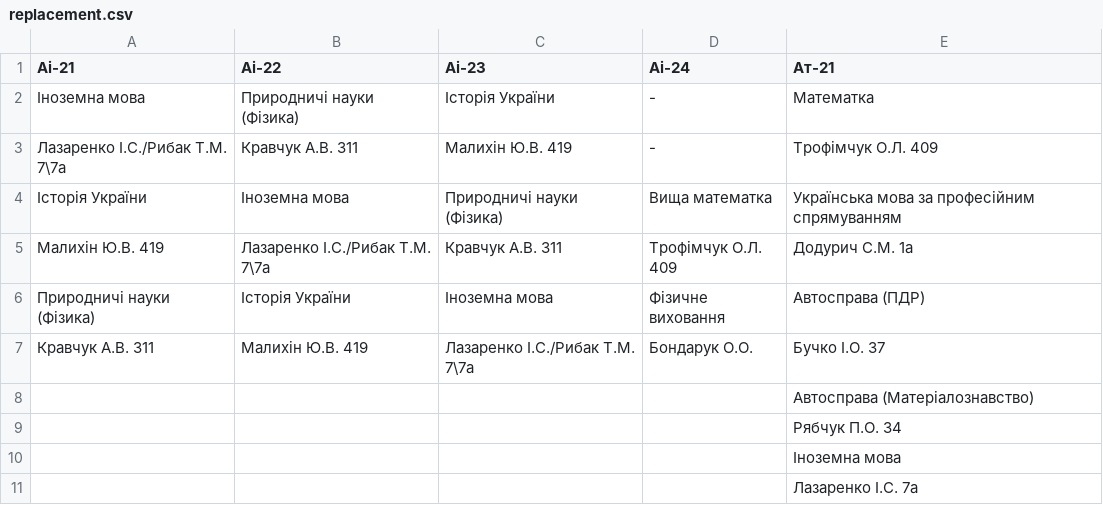
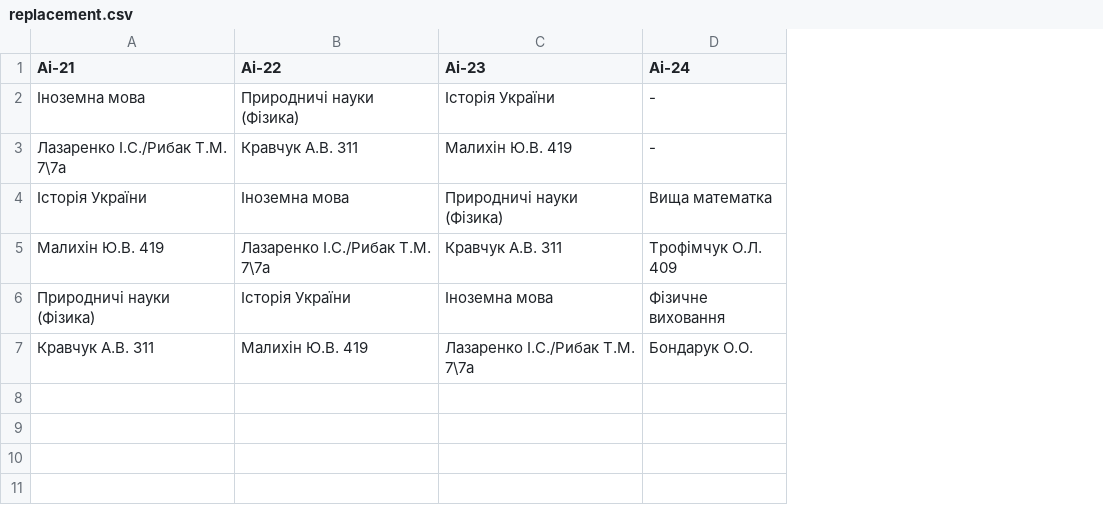
Before and after one commit to Olexiy-Danilchuk/TelegramBot, a CSV file: src/main/resources/replacement.csv, drawn as a sheet; the diff names each change by its address in the sheet, - before the commit and + after, or states it on an @@ line.

Commit message:
update commit

```diff
--- a/src/main/resources/replacement.csv
+++ b/src/main/resources/replacement.csv
-column E (Ат-21), rows 2-7: Математка | Трофімчук О.Л. 409 | Українська мова за професійним спрямуванням | Додурич С.М. 1а | Автосправа (ПДР) | Бучко І.О. 37
-row 8:  |  |  |  | Автосправа (Матеріалознавство)
-row 9:  |  |  |  | Рябчук П.О. 34
-row 10:  |  |  |  | Іноземна мова
-row 11:  |  |  |  | Лазаренко І.С. 7а
```
